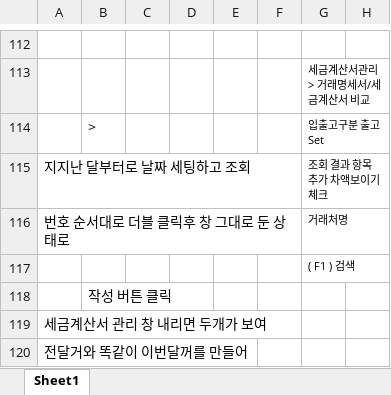
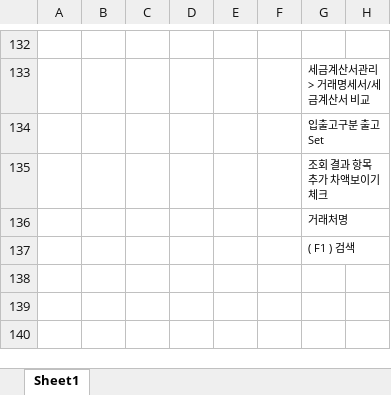
Before and after one commit to GitHubb-JC/TIL, an Excel workbook: anjou/의약품공급내역보고(kips,nims).xlsx, sheet Sheet1, drawn as a sheet; only a part is shown, gaps mark what is left out; values as stored, in another font and other column widths than the file's, no borders; charts and pictures not drawn; removed rows and columns are numbered as before the commit, all else as after; rows hold the shown columns only; the diff covers the shown part only; the diff names each change by its address in the sheet, - before the commit and + after, or states it on an @@ line.

Commit message:
aj

```diff
--- a/anjou/의약품공급내역보고(kips,nims).xlsx (sheet Sheet1)
+++ b/anjou/의약품공급내역보고(kips,nims).xlsx (sheet Sheet1)
-B134: >
+B134: (empty)
-A135: 지지난 달부터로 날짜 세팅하고 조회
+A135: (empty)
-A136: 번호 순서대로 더블 클릭후 창 그대로 둔 상태로
+A136: (empty)
-row 118:  | 작성 버튼 클릭
-row 119: 세금계산서 관리 창 내리면 두개가 보여
-row 120: 전달거와 똑같이 이번달꺼를 만들어
```
Also changed, not shown: 20 added rows and 14 edited cells elsewhere in this sheet, charts or pictures.
